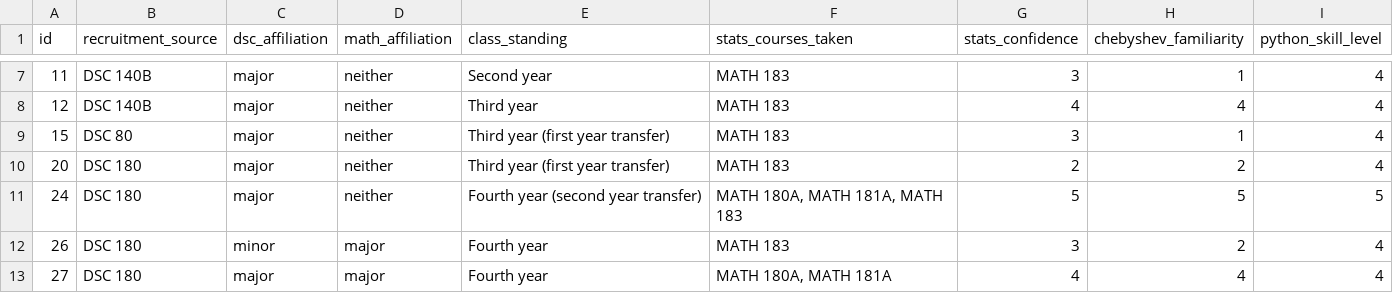
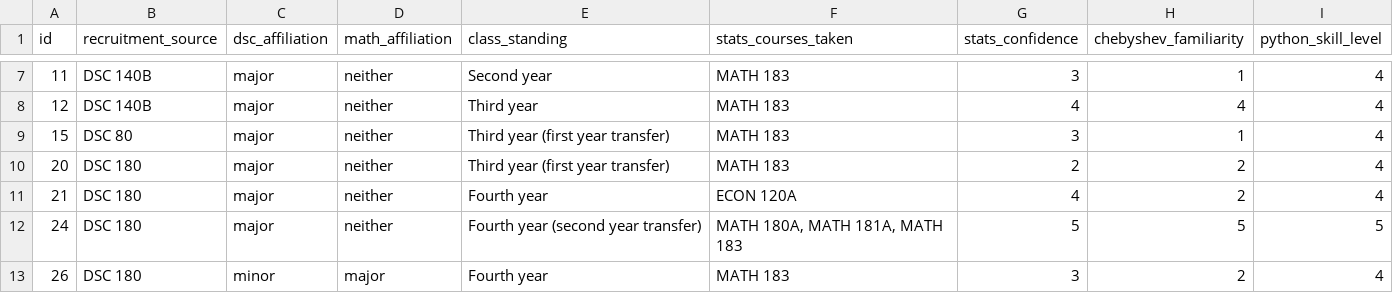
Before and after one commit to SaintHades/Simulation-coding-exercises-for-teaching-probability-theory, a CSV file: data/cleaned/intake_form.csv, drawn as a sheet; only a part is shown, gaps mark what is left out; the shorter side is filled out with more unchanged rows; the diff covers the shown part only; the diff names each change by its address in the sheet, - before the commit and + after, or states it on an @@ line.

```diff
--- a/data/cleaned/intake_form.csv
+++ b/data/cleaned/intake_form.csv
+row 11: 21 | DSC 180 | major | neither | Fourth year | ECON 120A | 4 | 2 | 4
```
Also changed, not shown: 18 added rows elsewhere in this file, data/cleaned/final_assessment.csv, data/cleaned/grades.csv, 6 other files.
